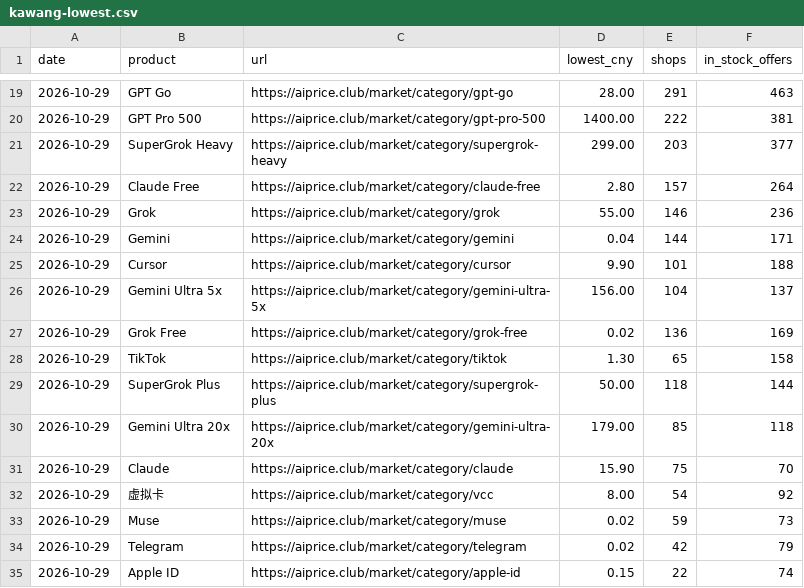
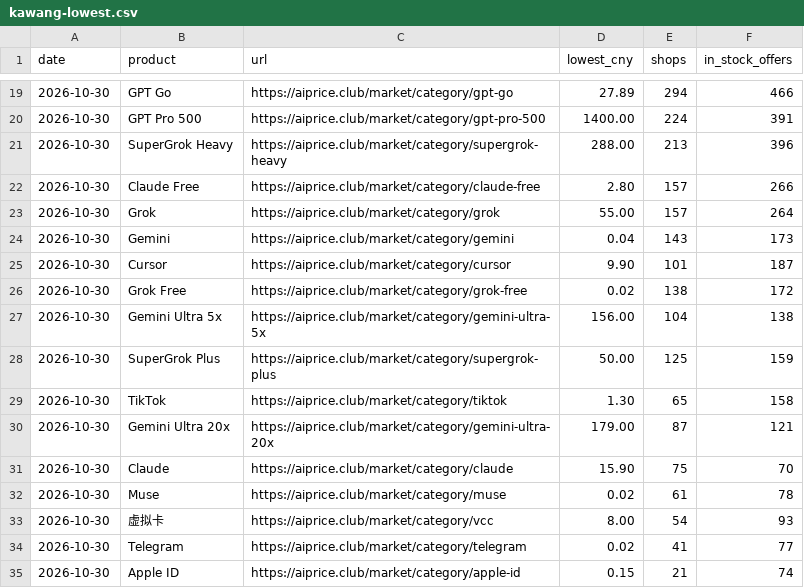
Before and after one commit to AIprice-club/aiprice, a CSV file: data/kawang-lowest.csv, drawn as a sheet; only a part is shown, gaps mark what is left out; the diff covers the shown part only.

```diff
--- a/data/kawang-lowest.csv
+++ b/data/kawang-lowest.csv
@@ -19,17 +19,17 @@ date,product,url,lowest_cny,shops,in_stock_offers
-2026-10-29,GPT Go,https://aiprice.club/market/category/gpt-go,28.00,291,463
-2026-10-29,GPT Pro 500,https://aiprice.club/market/category/gpt-pro-500,1400.00,222,381
-2026-10-29,SuperGrok Heavy,https://aiprice.club/market/category/supergrok-heavy,299.00,203,377
-2026-10-29,Claude Free,https://aiprice.club/market/category/claude-free,2.80,157,264
-2026-10-29,Grok,https://aiprice.club/market/category/grok,55.00,146,236
-2026-10-29,Gemini,https://aiprice.club/market/category/gemini,0.04,144,171
-2026-10-29,Cursor,https://aiprice.club/market/category/cursor,9.90,101,188
-2026-10-29,Gemini Ultra 5x,https://aiprice.club/market/category/gemini-ultra-5x,156.00,104,137
-2026-10-29,Grok Free,https://aiprice.club/market/category/grok-free,0.02,136,169
-2026-10-29,TikTok,https://aiprice.club/market/category/tiktok,1.30,65,158
-2026-10-29,SuperGrok Plus,https://aiprice.club/market/category/supergrok-plus,50.00,118,144
-2026-10-29,Gemini Ultra 20x,https://aiprice.club/market/category/gemini-ultra-20x,179.00,85,118
-2026-10-29,Claude,https://aiprice.club/market/category/claude,15.90,75,70
-2026-10-29,虚拟卡,https://aiprice.club/market/category/vcc,8.00,54,92
-2026-10-29,Muse,https://aiprice.club/market/category/muse,0.02,59,73
-2026-10-29,Telegram,https://aiprice.club/market/category/telegram,0.02,42,79
-2026-10-29,Apple ID,https://aiprice.club/market/category/apple-id,0.15,22,74
+2026-10-30,GPT Go,https://aiprice.club/market/category/gpt-go,27.89,294,466
+2026-10-30,GPT Pro 500,https://aiprice.club/market/category/gpt-pro-500,1400.00,224,391
+2026-10-30,SuperGrok Heavy,https://aiprice.club/market/category/supergrok-heavy,288.00,213,396
+2026-10-30,Claude Free,https://aiprice.club/market/category/claude-free,2.80,157,266
+2026-10-30,Grok,https://aiprice.club/market/category/grok,55.00,157,264
+2026-10-30,Gemini,https://aiprice.club/market/category/gemini,0.04,143,173
+2026-10-30,Cursor,https://aiprice.club/market/category/cursor,9.90,101,187
+2026-10-30,Grok Free,https://aiprice.club/market/category/grok-free,0.02,138,172
+2026-10-30,Gemini Ultra 5x,https://aiprice.club/market/category/gemini-ultra-5x,156.00,104,138
+2026-10-30,SuperGrok Plus,https://aiprice.club/market/category/supergrok-plus,50.00,125,159
+2026-10-30,TikTok,https://aiprice.club/market/category/tiktok,1.30,65,158
+2026-10-30,Gemini Ultra 20x,https://aiprice.club/market/category/gemini-ultra-20x,179.00,87,121
+2026-10-30,Claude,https://aiprice.club/market/category/claude,15.90,75,70
+2026-10-30,Muse,https://aiprice.club/market/category/muse,0.02,61,78
+2026-10-30,虚拟卡,https://aiprice.club/market/category/vcc,8.00,54,93
+2026-10-30,Telegram,https://aiprice.club/market/category/telegram,0.02,41,77
+2026-10-30,Apple ID,https://aiprice.club/market/category/apple-id,0.15,21,74
```
Also changed, not shown: 59 edited cells elsewhere in this file, data/history/kawang-lowest.csv, data/history/official-price.csv, 2 other files.
